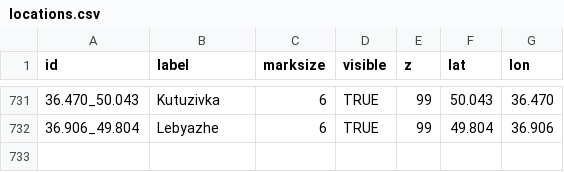
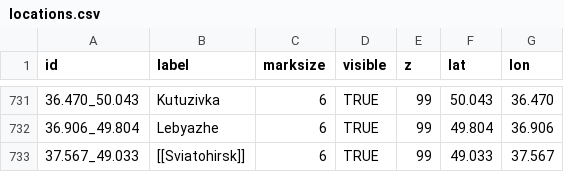
Before and after one commit to Valexandre/Ukrus, a CSV file: csv_ukr/locations.csv, drawn as a sheet; only a part is shown, gaps mark what is left out.

```diff
--- a/csv_ukr/locations.csv
+++ b/csv_ukr/locations.csv
@@ -732 +732,2 @@
 "36.906_49.804","Lebyazhe","6","TRUE",99,"49.804","36.906"
+"37.567_49.033","[[Sviatohirsk]]","6","TRUE",99,"49.033","37.567"
```
Also changed, not shown: 1 other file.
